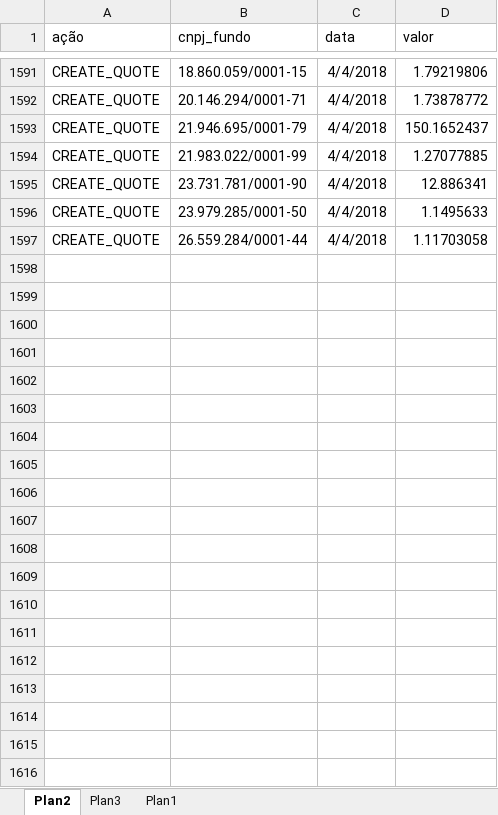
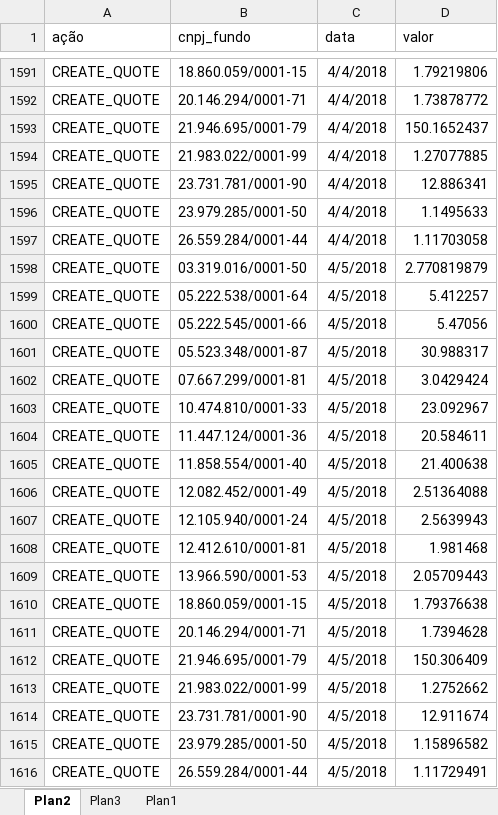
Before and after one commit to rcriosbr/smart, an Excel workbook: src/main/resources/smartportfolio - quotes.xlsx, sheet Plan2, drawn as a sheet; only a part is shown, gaps mark what is left out; values as stored, in another font and other column widths than the file's, no borders; the diff covers the shown part only; the diff names each change by its address in the sheet, - before the commit and + after, or states it on an @@ line.

```diff
--- a/src/main/resources/smartportfolio - quotes.xlsx (sheet Plan2)
+++ b/src/main/resources/smartportfolio - quotes.xlsx (sheet Plan2)
+row 1598: CREATE_QUOTE | 03.319.016/0001-50 | 4/5/2018 | 2.770819879
+row 1599: CREATE_QUOTE | 05.222.538/0001-64 | 4/5/2018 | 5.412257
+row 1600: CREATE_QUOTE | 05.222.545/0001-66 | 4/5/2018 | 5.47056
+row 1601: CREATE_QUOTE | 05.523.348/0001-87 | 4/5/2018 | 30.988317
+row 1602: CREATE_QUOTE | 07.667.299/0001-81 | 4/5/2018 | 3.0429424
+row 1603: CREATE_QUOTE | 10.474.810/0001-33 | 4/5/2018 | 23.092967
+row 1604: CREATE_QUOTE | 11.447.124/0001-36 | 4/5/2018 | 20.584611
+row 1605: CREATE_QUOTE | 11.858.554/0001-40 | 4/5/2018 | 21.400638
+row 1606: CREATE_QUOTE | 12.082.452/0001-49 | 4/5/2018 | 2.51364088
+row 1607: CREATE_QUOTE | 12.105.940/0001-24 | 4/5/2018 | 2.5639943
+row 1608: CREATE_QUOTE | 12.412.610/0001-81 | 4/5/2018 | 1.981468
+row 1609: CREATE_QUOTE | 13.966.590/0001-53 | 4/5/2018 | 2.05709443
+row 1610: CREATE_QUOTE | 18.860.059/0001-15 | 4/5/2018 | 1.79376638
+row 1611: CREATE_QUOTE | 20.146.294/0001-71 | 4/5/2018 | 1.7394628
+row 1612: CREATE_QUOTE | 21.946.695/0001-79 | 4/5/2018 | 150.306409
+row 1613: CREATE_QUOTE | 21.983.022/0001-99 | 4/5/2018 | 1.2752662
+row 1614: CREATE_QUOTE | 23.731.781/0001-90 | 4/5/2018 | 12.911674
+row 1615: CREATE_QUOTE | 23.979.285/0001-50 | 4/5/2018 | 1.15896582
+row 1616: CREATE_QUOTE | 26.559.284/0001-44 | 4/5/2018 | 1.11729491
```
Also changed, not shown: 19 added rows elsewhere in this sheet, 11 other files.
